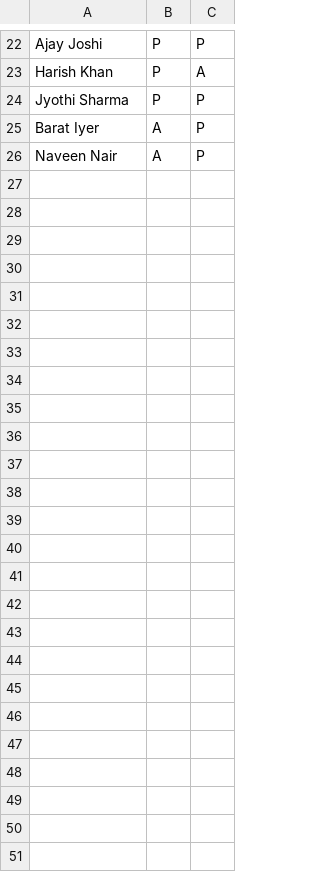
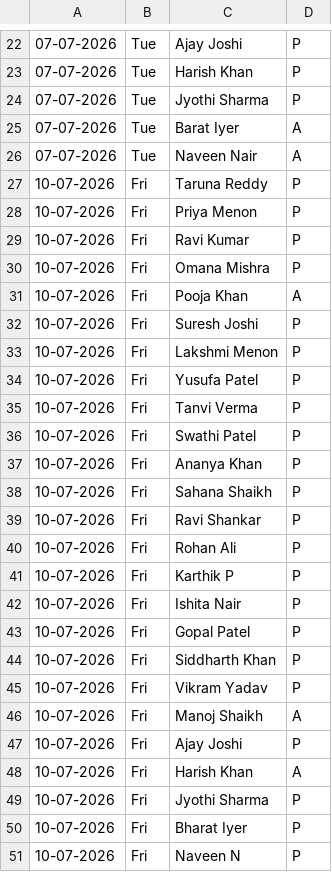
Before and after one commit to AvAdiii/traceable-insight, a CSV file: data/synthetic/school_a/attendance_wk1.csv, drawn as a sheet; only a part is shown, gaps mark what is left out; removed rows and columns are numbered as before the commit, all else as after; the diff covers the shown part only; the diff names each change by its address in the sheet, - before the commit and + after, or states it on an @@ line.

```diff
--- a/data/synthetic/school_a/attendance_wk1.csv
+++ b/data/synthetic/school_a/attendance_wk1.csv
+column A, rows 22-26: all 07-07-2026
+column B, rows 22-26: all Tue
-column C, rows 22-26: P | A | P | P | P
+row 27: 10-07-2026 | Fri | Taruna Reddy | P
+row 28: 10-07-2026 | Fri | Priya Menon | P
+row 29: 10-07-2026 | Fri | Ravi Kumar | P
+row 30: 10-07-2026 | Fri | Omana Mishra | P
+row 31: 10-07-2026 | Fri | Pooja Khan | A
+row 32: 10-07-2026 | Fri | Suresh Joshi | P
+row 33: 10-07-2026 | Fri | Lakshmi Menon | P
+row 34: 10-07-2026 | Fri | Yusufa Patel | P
+row 35: 10-07-2026 | Fri | Tanvi Verma | P
+row 36: 10-07-2026 | Fri | Swathi Patel | P
+row 37: 10-07-2026 | Fri | Ananya Khan | P
+row 38: 10-07-2026 | Fri | Sahana Shaikh | P
+row 39: 10-07-2026 | Fri | Ravi Shankar | P
+row 40: 10-07-2026 | Fri | Rohan Ali | P
+row 41: 10-07-2026 | Fri | Karthik P | P
+row 42: 10-07-2026 | Fri | Ishita Nair | P
+row 43: 10-07-2026 | Fri | Gopal Patel | P
+row 44: 10-07-2026 | Fri | Siddharth Khan | P
+row 45: 10-07-2026 | Fri | Vikram Yadav | P
+row 46: 10-07-2026 | Fri | Manoj Shaikh | A
+row 47: 10-07-2026 | Fri | Ajay Joshi | P
+row 48: 10-07-2026 | Fri | Harish Khan | A
+row 49: 10-07-2026 | Fri | Jyothi Sharma | P
+row 50: 10-07-2026 | Fri | Bharat Iyer | P
+row 51: 10-07-2026 | Fri | Naveen N | P
```
Also changed, not shown: 1 added row and 1 removed row elsewhere in this file, data/synthetic/school_a/attendance_wk2.csv, data/synthetic/school_a/attendance_wk3.csv, 39 other files.
